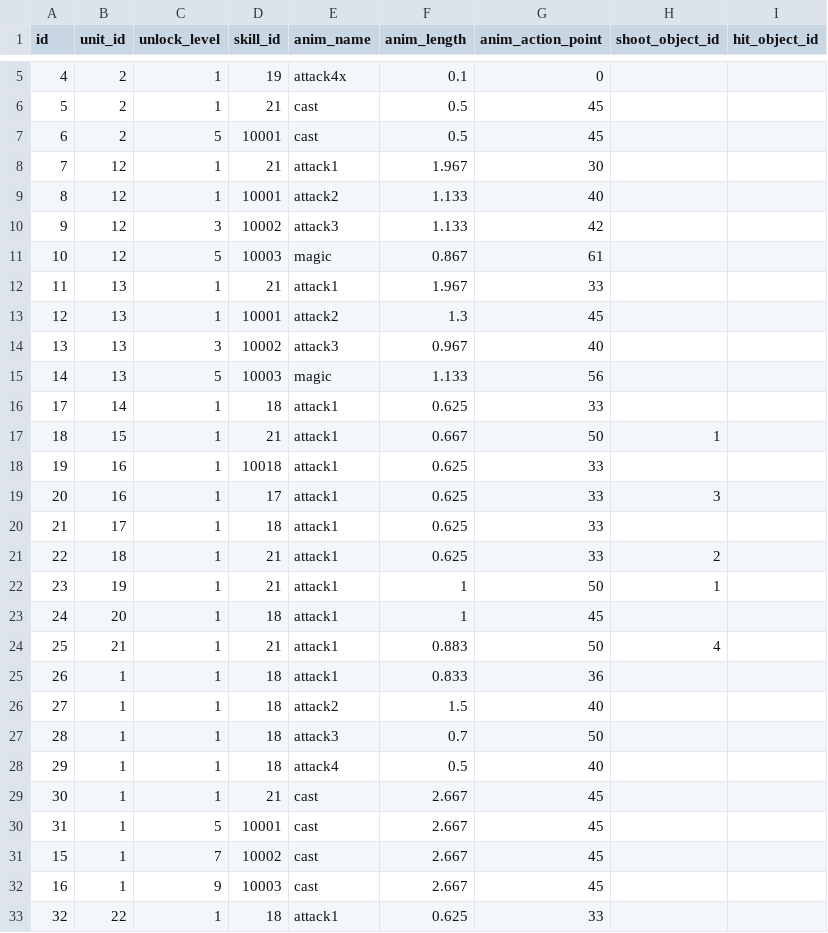
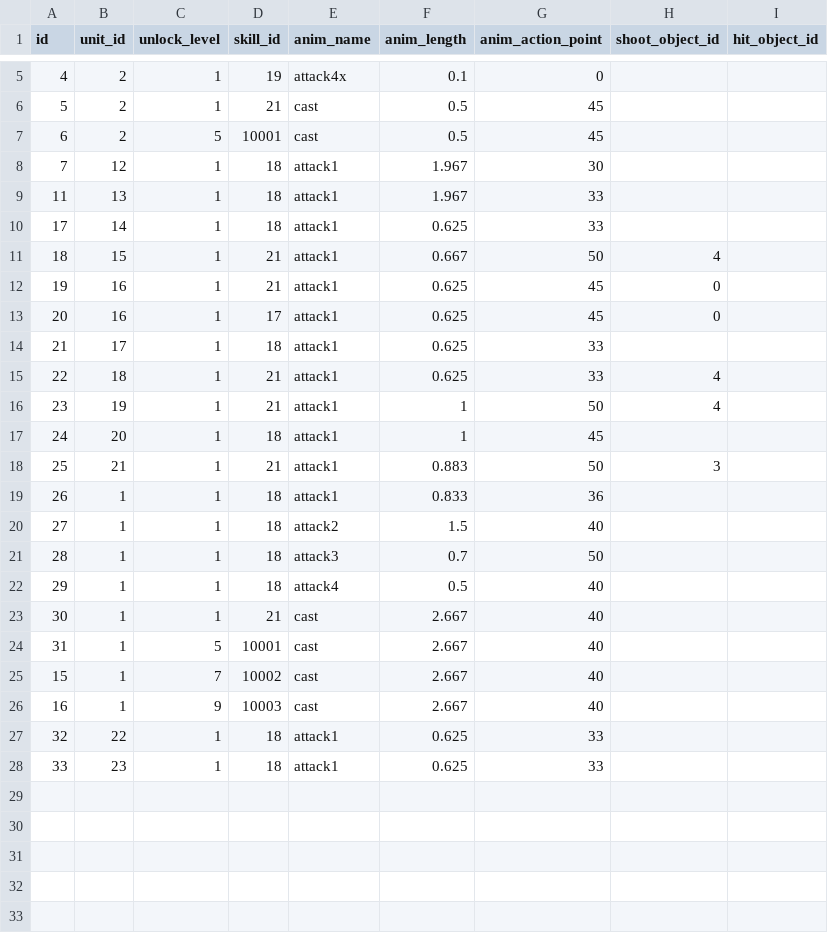
Before and after one commit to yingyugang/mmorpg_client, a CSV file: Assets/Resources/CSV/m_unit_skill.csv, drawn as a sheet; only a part is shown, gaps mark what is left out; removed rows and columns are numbered as before the commit, all else as after; the diff names each change by its address in the sheet, - before the commit and + after, or states it on an @@ line.

Commit message:
amend the unit skills.

```diff
--- a/Assets/Resources/CSV/m_unit_skill.csv
+++ b/Assets/Resources/CSV/m_unit_skill.csv
-D8 (skill_id): 21
+D8 (skill_id): 18
-row 9: 8 | 12 | 1 | 10001 | attack2 | 1.133 | 40
-row 10: 9 | 12 | 3 | 10002 | attack3 | 1.133 | 42
-row 11: 10 | 12 | 5 | 10003 | magic | 0.867 | 61
-D9 (skill_id): 21
+D9 (skill_id): 18
-row 13: 12 | 13 | 1 | 10001 | attack2 | 1.3 | 45
-row 14: 13 | 13 | 3 | 10002 | attack3 | 0.967 | 40
-row 15: 14 | 13 | 5 | 10003 | magic | 1.133 | 56
-H11 (shoot_object_id): 1
+H11 (shoot_object_id): 4
-D12 (skill_id): 10018
+D12 (skill_id): 21
-G12:G13 (anim_action_point): 33
+G12:G13 (anim_action_point): 45
-H12 (shoot_object_id): (empty)
+H12 (shoot_object_id): 0
-H13 (shoot_object_id): 3
+H13 (shoot_object_id): 0
-H15 (shoot_object_id): 2
+H15 (shoot_object_id): 4
-H16 (shoot_object_id): 1
+H16 (shoot_object_id): 4
-H18 (shoot_object_id): 4
+H18 (shoot_object_id): 3
-G23:G26 (anim_action_point): 45
+G23:G26 (anim_action_point): 40
+row 28: 33 | 23 | 1 | 18 | attack1 | 0.625 | 33
```
Also changed, not shown: Assets/Resources/CSV/m_skill.csv, Assets/Resources/CSV/m_unit.csv, 4 other files.
